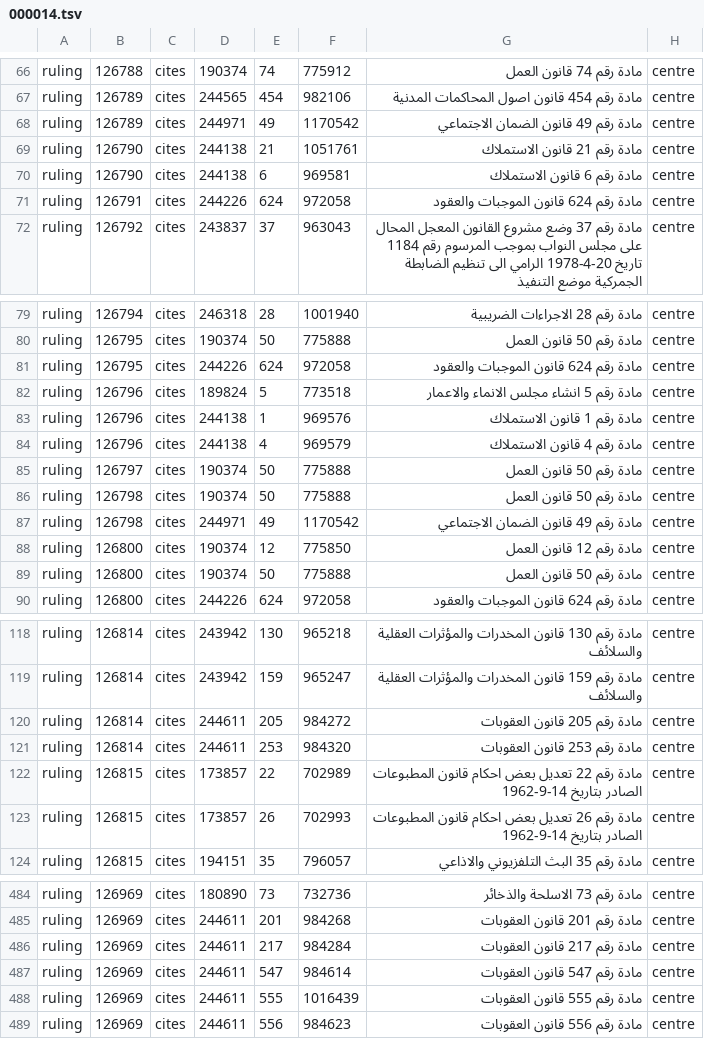
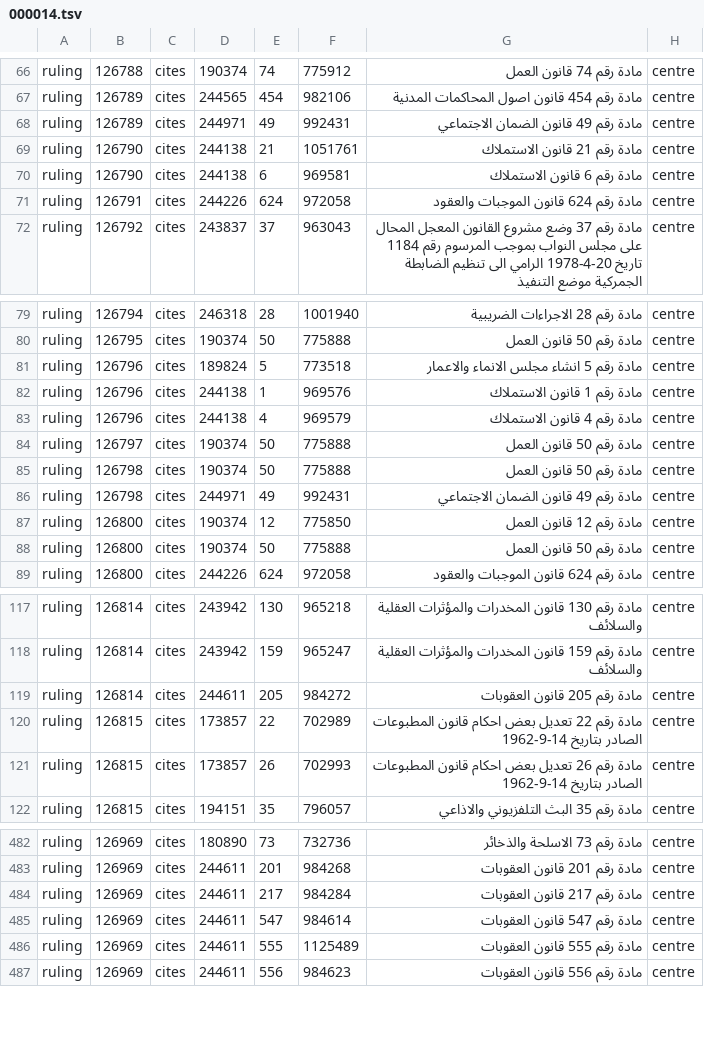
Before and after one commit to taktekhq/lebanese-legislation, a TSV file: data/tables/reference/000014.tsv, drawn as a sheet; only a part is shown, gaps mark what is left out; the diff covers the shown part only.

```diff
--- a/data/tables/reference/000014.tsv
+++ b/data/tables/reference/000014.tsv
@@ -67,3 +67,3 @@ ruling	126788	cites	190374	74	775912	مادة رقم 74 قانون العمل	ce
 ruling	126789	cites	244565	454	982106	مادة رقم 454 قانون اصول المحاكمات المدنية	centre
-ruling	126789	cites	244971	49	1170542	مادة رقم 49 قانون الضمان الاجتماعي	centre
+ruling	126789	cites	244971	49	992431	مادة رقم 49 قانون الضمان الاجتماعي	centre
 ruling	126790	cites	244138	21	1051761	مادة رقم 21 قانون الاستملاك	centre
@@ -80,3 +80,2 @@ ruling	126794	cites	246318	28	1001940	مادة رقم 28 الاجراءات ال
 ruling	126795	cites	190374	50	775888	مادة رقم 50 قانون العمل	centre
-ruling	126795	cites	244226	624	972058	مادة رقم 624 قانون الموجبات والعقود	centre
 ruling	126796	cites	189824	5	773518	مادة رقم 5 انشاء مجلس الانماء والاعمار	centre
@@ -86,3 +85,3 @@ ruling	126797	cites	190374	50	775888	مادة رقم 50 قانون العمل	ce
 ruling	126798	cites	190374	50	775888	مادة رقم 50 قانون العمل	centre
-ruling	126798	cites	244971	49	1170542	مادة رقم 49 قانون الضمان الاجتماعي	centre
+ruling	126798	cites	244971	49	992431	مادة رقم 49 قانون الضمان الاجتماعي	centre
 ruling	126800	cites	190374	12	775850	مادة رقم 12 قانون العمل	centre
@@ -120,3 +119,2 @@ ruling	126814	cites	243942	159	965247	مادة رقم 159 قانون المخد
 ruling	126814	cites	244611	205	984272	مادة رقم 205 قانون العقوبات	centre
-ruling	126814	cites	244611	253	984320	مادة رقم 253 قانون العقوبات	centre
 ruling	126815	cites	173857	22	702989	مادة رقم 22 تعديل بعض احكام قانون المطبوعات الصادر بتاريخ 14-9-1962	centre
@@ -487,3 +485,3 @@ ruling	126969	cites	244611	217	984284	مادة رقم 217 قانون العقو
 ruling	126969	cites	244611	547	984614	مادة رقم 547 قانون العقوبات	centre
-ruling	126969	cites	244611	555	1016439	مادة رقم 555 قانون العقوبات	centre
+ruling	126969	cites	244611	555	1125489	مادة رقم 555 قانون العقوبات	centre
 ruling	126969	cites	244611	556	984623	مادة رقم 556 قانون العقوبات	centre
```
Also changed, not shown: 4 edited cells elsewhere in this file, data/tables/graph_edge/000049.tsv, data/tables/graph_edge/000073.tsv, 5 other files.
